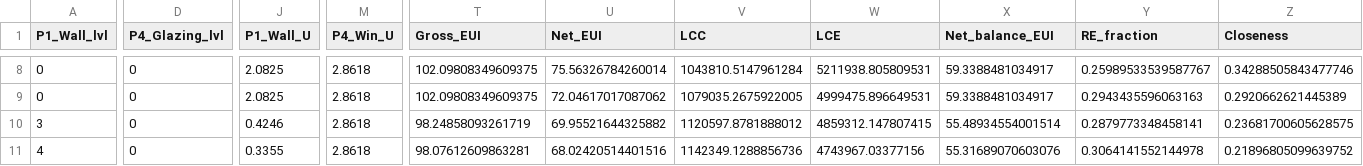
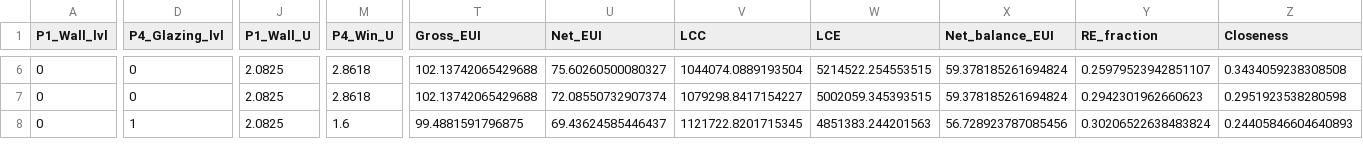
Before and after one commit to lienphatvn55/icae2026-nzeb-pipeline, a CSV file: results/pareto_solutions.csv, drawn as a sheet; only a part is shown, gaps mark what is left out; removed rows and columns are numbered as before the commit, all else as after; rows hold the shown columns only; the diff covers the shown part only; the diff names each change by its address in the sheet, - before the commit and + after, or states it on an @@ line.

```diff
--- a/results/pareto_solutions.csv
+++ b/results/pareto_solutions.csv
-T6:T7 (Gross_EUI): 102.09808349609375
+T6:T7 (Gross_EUI): 102.13742065429688
-U6 (Net_EUI): 75.56326784260014
+U6 (Net_EUI): 75.60260500080327
-V6 (LCC): 1043810.5147961284
+V6 (LCC): 1044074.0889193504
-W6 (LCE): 5211938.805809531
+W6 (LCE): 5214522.254553515
-X6:X7 (Net_balance_EUI): 59.3388481034917
+X6:X7 (Net_balance_EUI): 59.378185261694824
-Y6 (RE_fraction): 0.25989533539587767
+Y6 (RE_fraction): 0.25979523942851107
-Z6 (Closeness): 0.34288505843477746
+Z6 (Closeness): 0.3434059238308508
-U7 (Net_EUI): 72.04617017087062
+U7 (Net_EUI): 72.08550732907374
-V7 (LCC): 1079035.2675922005
+V7 (LCC): 1079298.8417154227
-W7 (LCE): 4999475.896649531
+W7 (LCE): 5002059.345393515
-Y7 (RE_fraction): 0.2943435596063163
+Y7 (RE_fraction): 0.2942301962660623
-Z7 (Closeness): 0.2920662621445389
+Z7 (Closeness): 0.2951923538280598
-row 10: 3 | 0 | 0.4246 | 2.8618 | 98.24858093261719 | 69.95521644325882 | 1120597.8781888012 | 4859312.147807415 | 55.48934554001514 | 0.2879773348458141 | 0.23681700605628575
-A8 (P1_Wall_lvl): 4
+A8 (P1_Wall_lvl): 0
-D8 (P4_Glazing_lvl): 0
+D8 (P4_Glazing_lvl): 1
-J8 (P1_Wall_U): 0.3355
+J8 (P1_Wall_U): 2.0825
-M8 (P4_Win_U): 2.8618
+M8 (P4_Win_U): 1.6
-T8 (Gross_EUI): 98.07612609863281
+T8 (Gross_EUI): 99.4881591796875
-U8 (Net_EUI): 68.02420514401516
+U8 (Net_EUI): 69.43624585446437
-V8 (LCC): 1142349.1288856736
+V8 (LCC): 1121722.8201715345
-W8 (LCE): 4743967.03377156
+W8 (LCE): 4851383.244201563
-X8 (Net_balance_EUI): 55.31689070603076
+X8 (Net_balance_EUI): 56.728923787085456
-Y8 (RE_fraction): 0.3064141552144978
+Y8 (RE_fraction): 0.30206522638483824
-Z8 (Closeness): 0.21896805099639752
+Z8 (Closeness): 0.24405846604640893
```
Also changed, not shown: 2 removed rows and 52 edited cells elsewhere in this file, results/computational_cost.csv, results/section_times.csv, 40 other files.
